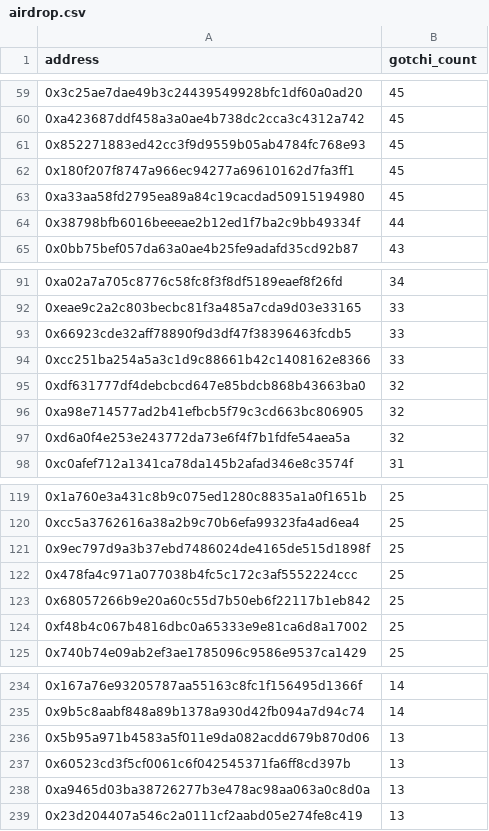
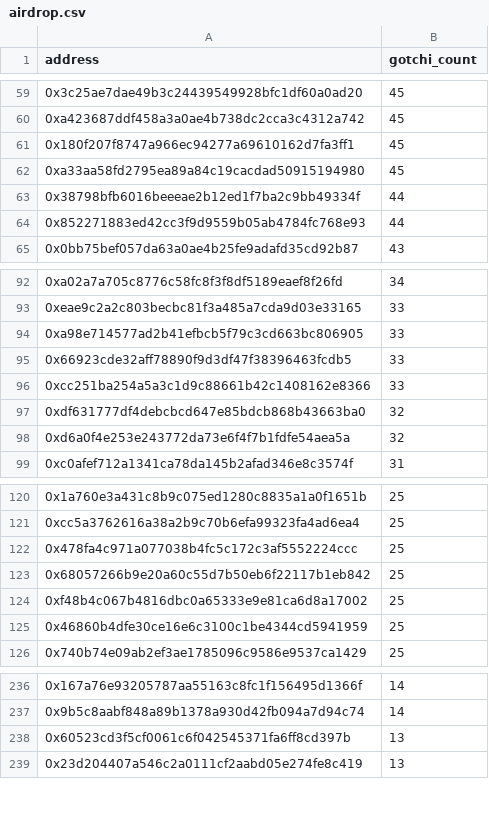
Before and after one commit to aavegotchi/aavegotchi-contracts, a CSV file: airdrop.csv, drawn as a sheet; only a part is shown, gaps mark what is left out; removed rows and columns are numbered as before the commit, all else as after; the diff covers the shown part only; the diff names each change by its address in the sheet, - before the commit and + after, or states it on an @@ line.

```diff
--- a/airdrop.csv
+++ b/airdrop.csv
-row 61: 0x852271883ed42cc3f9d9559b05ab4784fc768e93 | 45
+row 64: 0x852271883ed42cc3f9d9559b05ab4784fc768e93 | 44
+row 94: 0xa98e714577ad2b41efbcb5f79c3cd663bc806905 | 33
-row 96: 0xa98e714577ad2b41efbcb5f79c3cd663bc806905 | 32
-row 121: 0x9ec797d9a3b37ebd7486024de4165de515d1898f | 25
+row 125: 0x46860b4dfe30ce16e6c3100c1be4344cd5941959 | 25
-row 236: 0x5b95a971b4583a5f011e9da082acdd679b870d06 | 13
-row 238: 0xa9465d03ba38726277b3e478ac98aa063a0c8d0a | 13
```
Also changed, not shown: 21 added rows, 29 removed rows, 59 moved rows and 12 edited cells elsewhere in this file, 3 other files.
